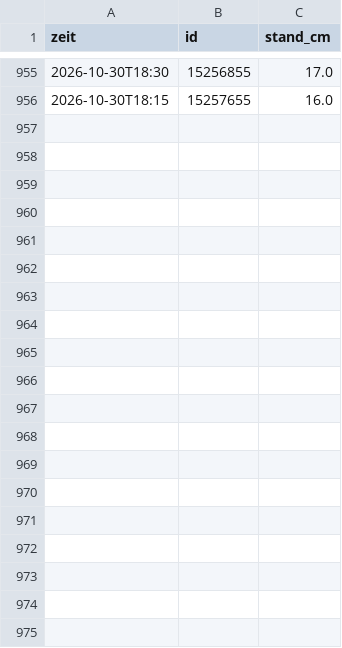
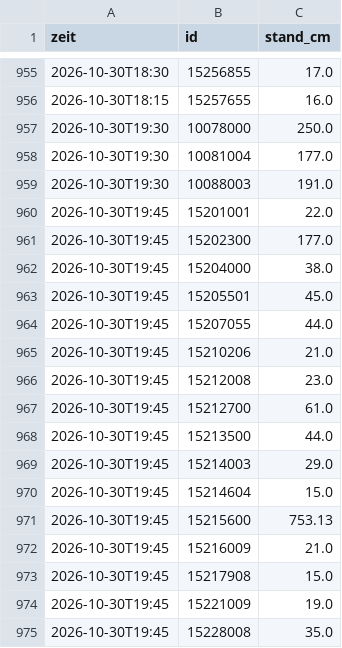
Before and after one commit to mknxb/wetter, a CSV file: pegel/2026-10.csv, drawn as a sheet; only a part is shown, gaps mark what is left out; the diff covers the shown part only; the diff names each change by its address in the sheet, - before the commit and + after, or states it on an @@ line.

```diff
--- a/pegel/2026-10.csv
+++ b/pegel/2026-10.csv
+row 957: 2026-10-30T19:30 | 10078000 | 250.0
+row 958: 2026-10-30T19:30 | 10081004 | 177.0
+row 959: 2026-10-30T19:30 | 10088003 | 191.0
+row 960: 2026-10-30T19:45 | 15201001 | 22.0
+row 961: 2026-10-30T19:45 | 15202300 | 177.0
+row 962: 2026-10-30T19:45 | 15204000 | 38.0
+row 963: 2026-10-30T19:45 | 15205501 | 45.0
+row 964: 2026-10-30T19:45 | 15207055 | 44.0
+row 965: 2026-10-30T19:45 | 15210206 | 21.0
+row 966: 2026-10-30T19:45 | 15212008 | 23.0
+row 967: 2026-10-30T19:45 | 15212700 | 61.0
+row 968: 2026-10-30T19:45 | 15213500 | 44.0
+row 969: 2026-10-30T19:45 | 15214003 | 29.0
+row 970: 2026-10-30T19:45 | 15214604 | 15.0
+row 971: 2026-10-30T19:45 | 15215600 | 753.13
+row 972: 2026-10-30T19:45 | 15216009 | 21.0
+row 973: 2026-10-30T19:45 | 15217908 | 15.0
+row 974: 2026-10-30T19:45 | 15221009 | 19.0
+row 975: 2026-10-30T19:45 | 15228008 | 35.0
```
Also changed, not shown: 11 added rows elsewhere in this file, pegel-tage.csv, 12 other files.
